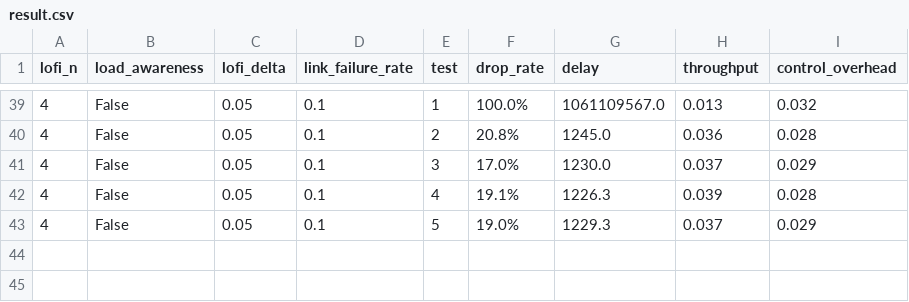
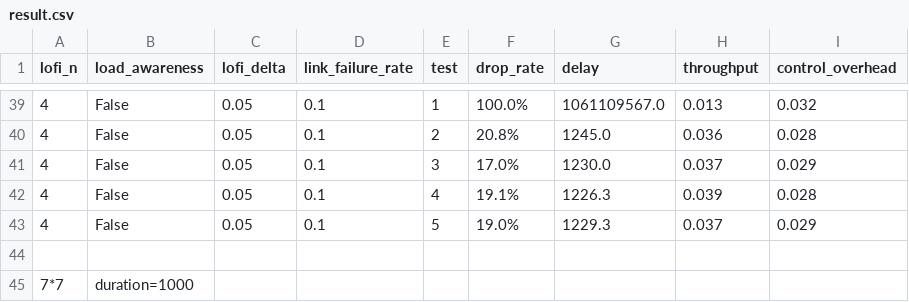
Before and after one commit to sq591442679/distributed-emulator, a CSV file: node-manager/result.csv, drawn as a sheet; only a part is shown, gaps mark what is left out; the diff names each change by its address in the sheet, - before the commit and + after, or states it on an @@ line.

Commit message:
[refactor](build-ospf/ frr/)modified ospf image and testing lofi for redundant lsu

```diff
--- a/node-manager/result.csv
+++ b/node-manager/result.csv
+row 44: (empty)
+row 45: 7*7 | duration=1000
```
Also changed, not shown: 13 other files.
